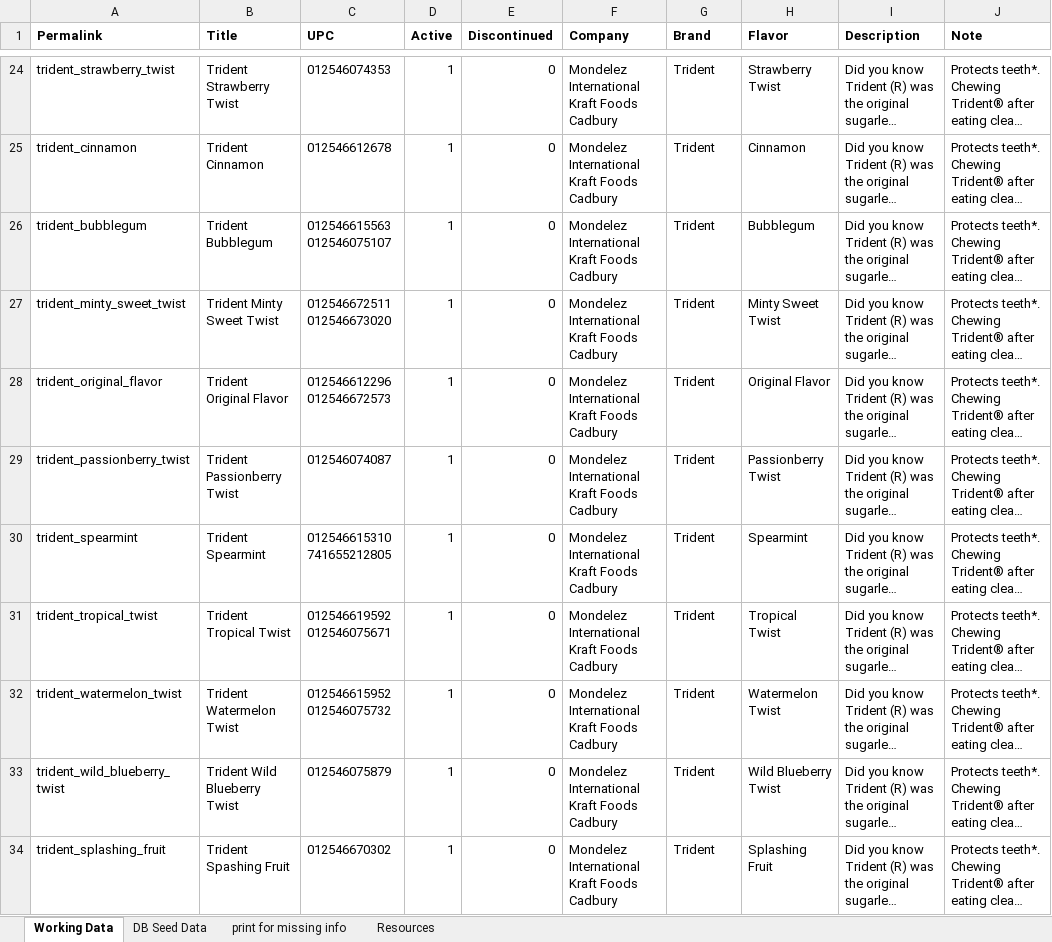
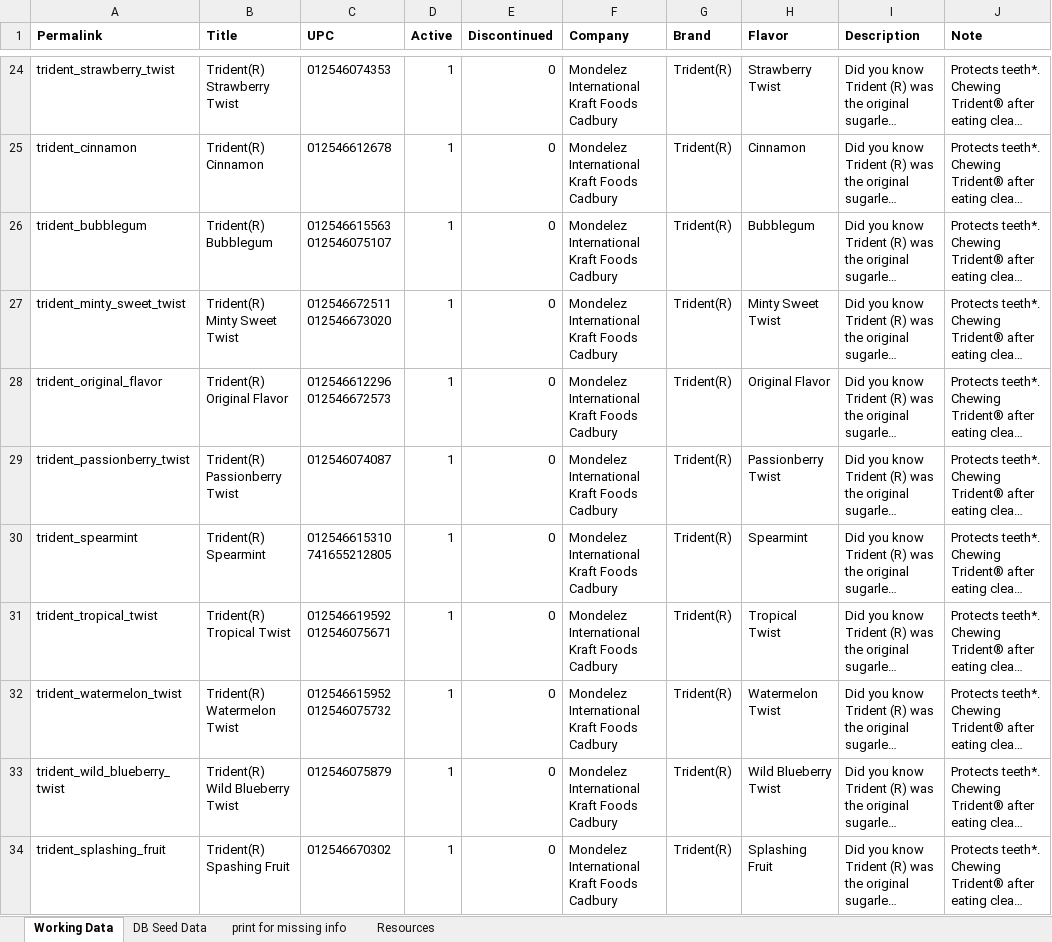
Before and after one commit to kevin-hoiland/ig, an Excel workbook: db/gums seed data v6.xlsx, sheet Working Data, drawn as a sheet; only a part is shown, gaps mark what is left out; long unchanged cells end in …; values as stored, in another font and other column widths than the file's, no borders; the diff covers the shown part only; the diff names each change by its address in the sheet, - before the commit and + after, or states it on an @@ line.

```diff
--- a/db/gums seed data v6.xlsx (sheet Working Data)
+++ b/db/gums seed data v6.xlsx (sheet Working Data)
-B24 (Title): Trident Strawberry Twist
+B24 (Title): Trident(R) Strawberry Twist
-G24:G34 (Brand): Trident
+G24:G34 (Brand): Trident(R)
-B25 (Title): Trident Cinnamon
+B25 (Title): Trident(R) Cinnamon
-B26 (Title): Trident Bubblegum
+B26 (Title): Trident(R) Bubblegum
-B27 (Title): Trident Minty Sweet Twist
+B27 (Title): Trident(R) Minty Sweet Twist
-B28 (Title): Trident Original Flavor
+B28 (Title): Trident(R) Original Flavor
-B29 (Title): Trident Passionberry Twist
+B29 (Title): Trident(R) Passionberry Twist
-B30 (Title): Trident Spearmint
+B30 (Title): Trident(R) Spearmint
-B31 (Title): Trident Tropical Twist
+B31 (Title): Trident(R) Tropical Twist
-B32 (Title): Trident Watermelon Twist
+B32 (Title): Trident(R) Watermelon Twist
-B33 (Title): Trident Wild Blueberry Twist
+B33 (Title): Trident(R) Wild Blueberry Twist
-B34 (Title): Trident Spashing Fruit
+B34 (Title): Trident(R) Spashing Fruit
```
Also changed, not shown: 80 edited cells and cell formats elsewhere in this sheet, sheet DB Seed Data, 23 other files.
